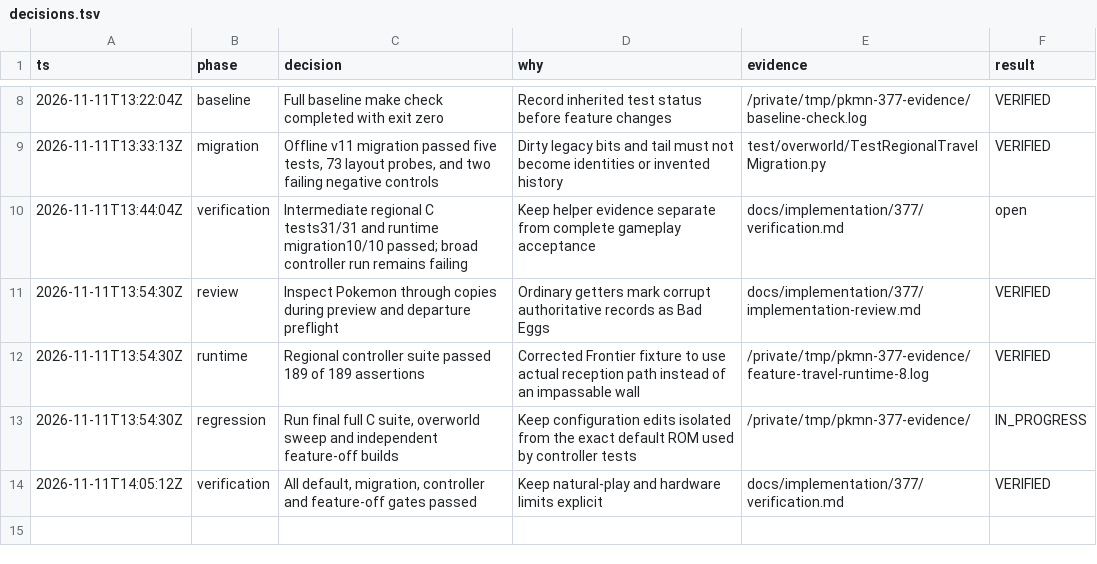
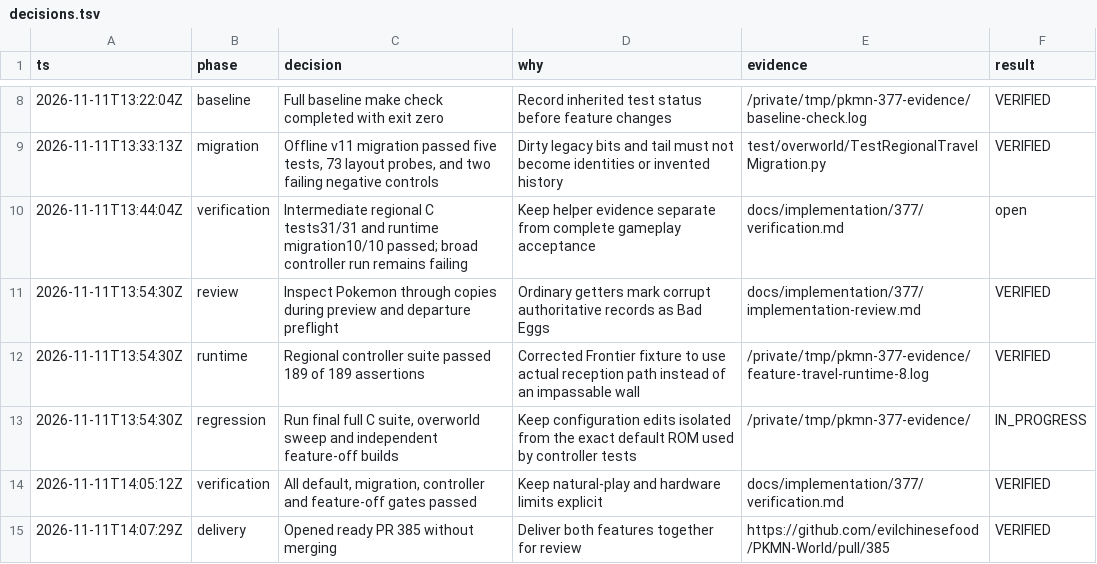
Before and after one commit to evilchinesefood/PKMN-World, a TSV file: docs/implementation/377/decisions.tsv, drawn as a sheet; only a part is shown, gaps mark what is left out; the diff names each change by its address in the sheet, - before the commit and + after, or states it on an @@ line.

Commit message:
Record ready pull request handoff

```diff
--- a/docs/implementation/377/decisions.tsv
+++ b/docs/implementation/377/decisions.tsv
+row 15: 2026-11-11T14:07:29Z | delivery | Opened ready PR 385 without merging | Deliver both features together for review | https://github.com/evilchinesefood/PKMN-World/pull/385 | VERIFIED
```
Also changed, not shown: 1 other file.
